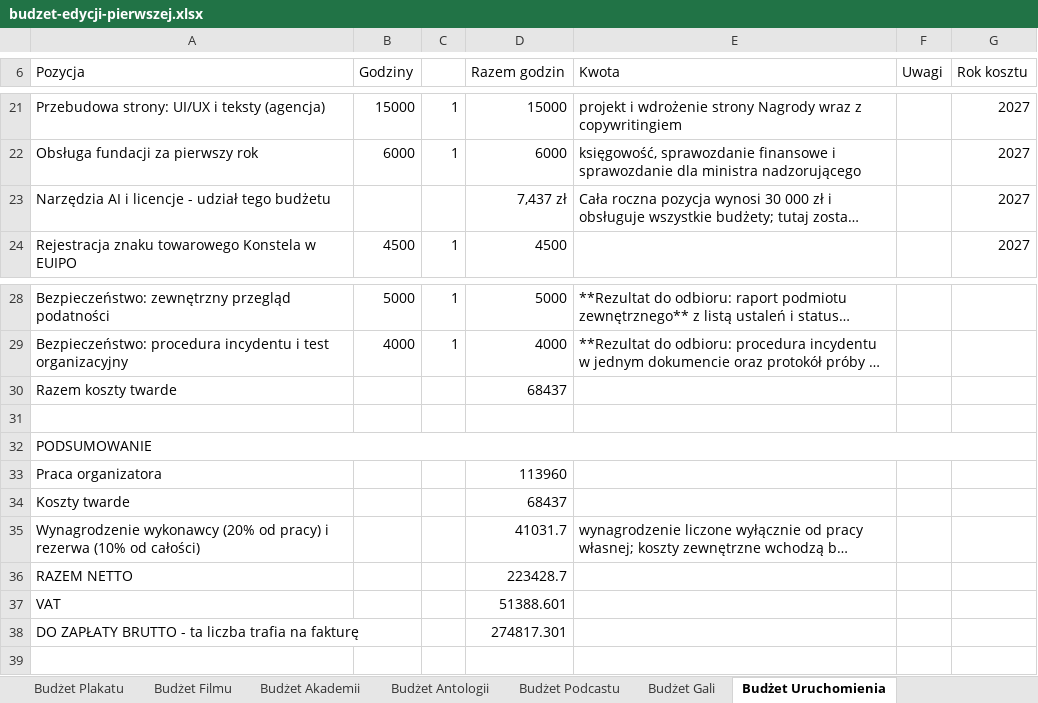
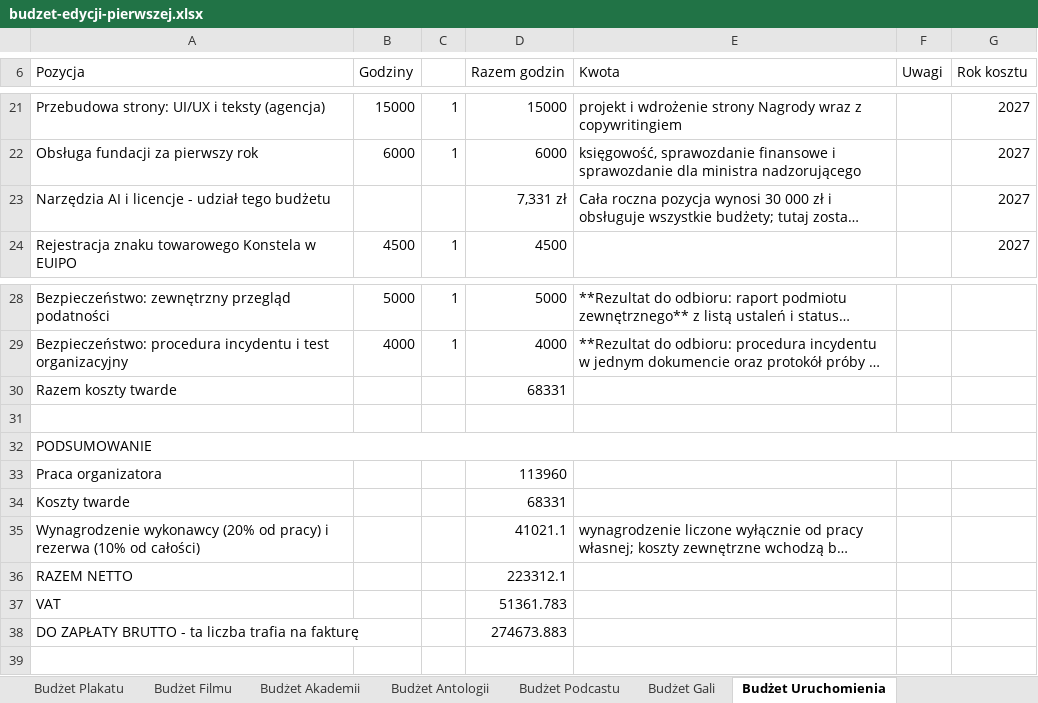
Before and after one commit to kolbinski/konstela, an Excel workbook: budzet-edycji-pierwszej.xlsx, sheet Budżet Uruchomienia, drawn as a sheet; only a part is shown, gaps mark what is left out; long unchanged cells end in …; values as stored, in another font and other column widths than the file's, no borders; the diff names each change by its address in the sheet, - before the commit and + after, or states it on an @@ line.

```diff
--- a/budzet-edycji-pierwszej.xlsx (sheet Budżet Uruchomienia)
+++ b/budzet-edycji-pierwszej.xlsx (sheet Budżet Uruchomienia)
-D23 (Razem godzin): 7,437 zł
+D23 (Razem godzin): 7,331 zł
-D30 (Razem godzin): 68437
+D30 (Razem godzin): 68331
-D34 (Razem godzin): 68437
+D34 (Razem godzin): 68331
-D35 (Razem godzin): 41031.7
+D35 (Razem godzin): 41021.1
-D36 (Razem godzin): 223428.7
+D36 (Razem godzin): 223312.1
-D37 (Razem godzin): 51388.601
+D37 (Razem godzin): 51361.783
-D38 (Razem godzin): 274817.301
+D38 (Razem godzin): 274673.883
```
Also changed, not shown: sheet Budżet Plakatu, sheet Wyjaśnienia, sheet Budżet Podcastu, sheet Budżet Filmu, sheet Budżet Gali, sheet Budżet Antologii, 2 more sheets, attachments/zestawienie-zadania.xlsx, 50 other files.
